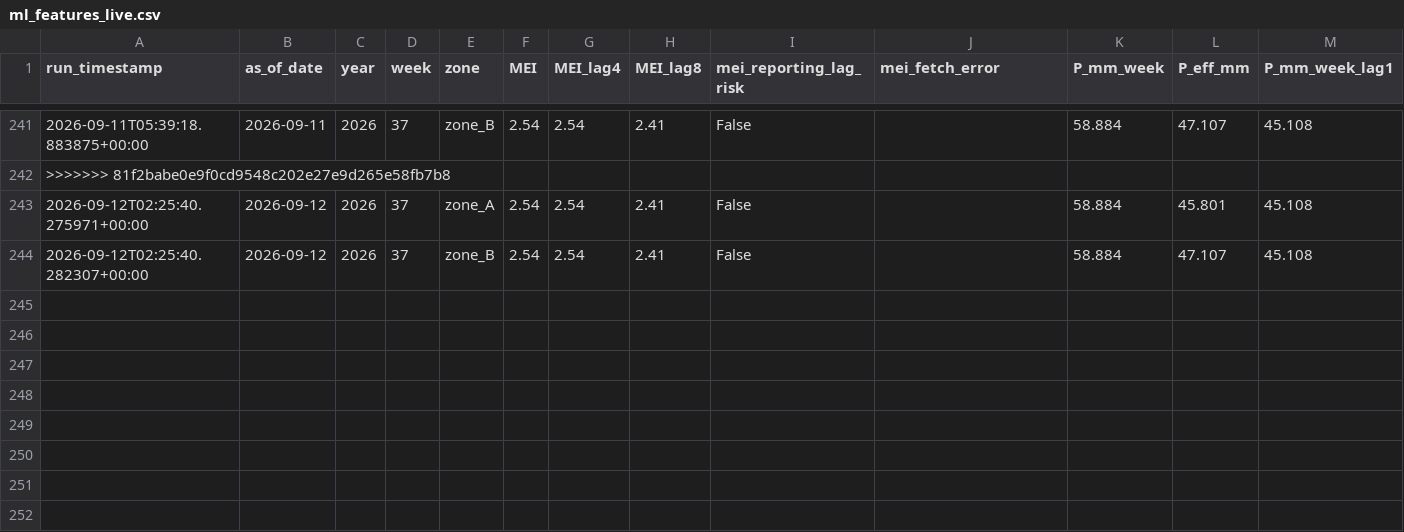
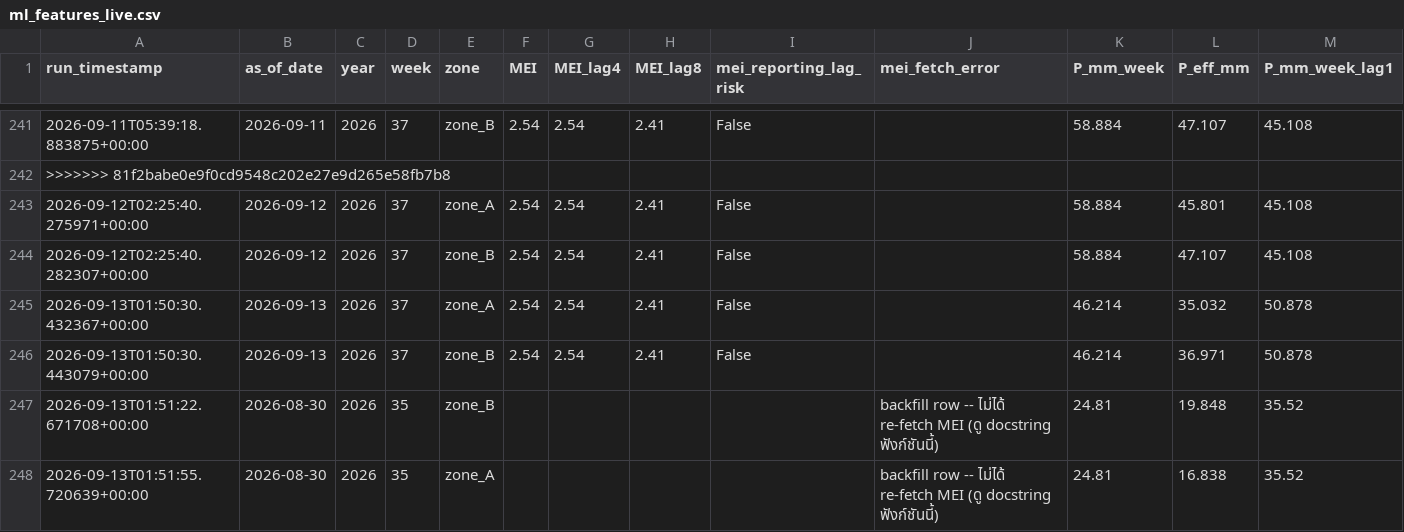
Before and after one commit to mpdox30/maenarua-water-web, a CSV file: 01_data/scripts and code/pipeline/ml_features_live.csv, drawn as a sheet; only a part is shown, gaps mark what is left out; rows hold the shown columns only; the diff names each change by its address in the sheet, - before the commit and + after, or states it on an @@ line.

Commit message:
Auto-update: ml_features_live.csv + latest.json Sun 09/13/2026  8:52:04.61

```diff
--- a/01_data/scripts and code/pipeline/ml_features_live.csv
+++ b/01_data/scripts and code/pipeline/ml_features_live.csv
+row 245: 2026-09-13T01:50:30.432367+00:00 | 2026-09-13 | 2026 | 37 | zone_A | 2.54 | 2.54 | 2.41 | False |  | 46.214 | 35.032 | 50.878
+row 246: 2026-09-13T01:50:30.443079+00:00 | 2026-09-13 | 2026 | 37 | zone_B | 2.54 | 2.54 | 2.41 | False |  | 46.214 | 36.971 | 50.878
+row 247: 2026-09-13T01:51:22.671708+00:00 | 2026-08-30 | 2026 | 35 | zone_B |  |  |  |  | backfill row -- ไม่ได้ re-fetch MEI (ดู docstring ฟังก์ชันนี้) | 24.81 | 19.848 | 35.52
+row 248: 2026-09-13T01:51:55.720639+00:00 | 2026-08-30 | 2026 | 35 | zone_A |  |  |  |  | backfill row -- ไม่ได้ re-fetch MEI (ดู docstring ฟังก์ชันนี้) | 24.81 | 16.838 | 35.52
```
Also changed, not shown: 2 other files.
